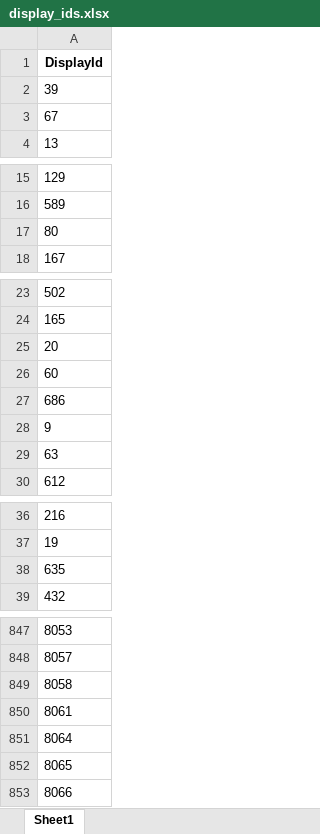
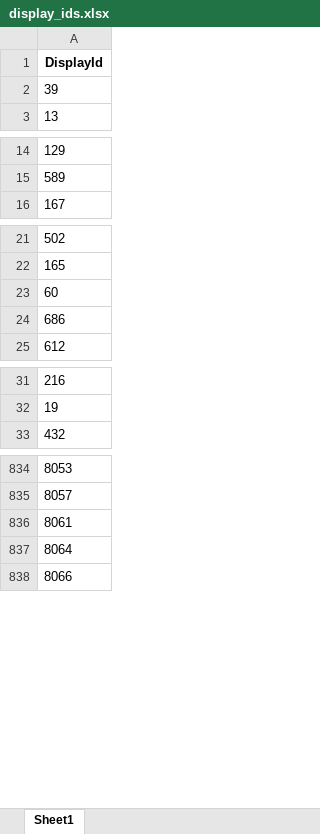
Before and after one commit to AndyParkinson80/headcount_files, an Excel workbook: display_ids.xlsx, sheet Sheet1, drawn as a sheet; only a part is shown, gaps mark what is left out; values as stored, in another font and other column widths than the file's, no borders; removed rows and columns are numbered as before the commit, all else as after; the diff covers the shown part only; the diff names each change by its address in the sheet, - before the commit and + after, or states it on an @@ line.

Commit message:
Updated to check display_ids

```diff
--- a/display_ids.xlsx (sheet Sheet1)
+++ b/display_ids.xlsx (sheet Sheet1)
-row 3: 67
-row 17: 80
-row 25: 20
-row 28: 9
-row 29: 63
-row 38: 635
-row 849: 8058
-row 852: 8065
```
Also changed, not shown: 5 added rows and 7 removed rows elsewhere in this sheet, 2 other files.
